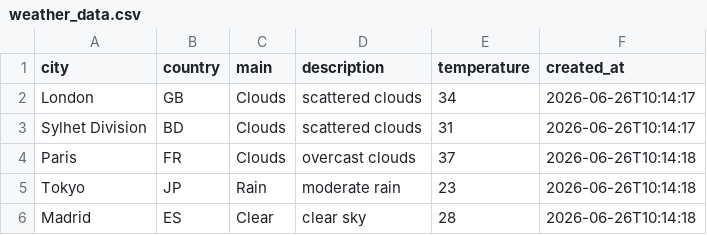
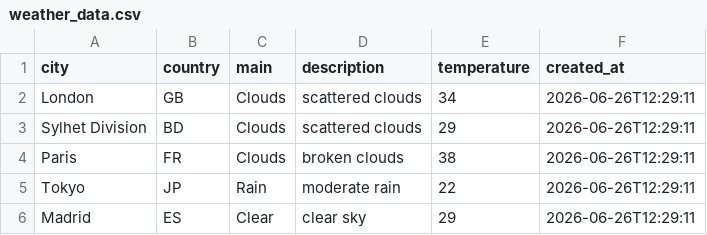
Before and after one commit to amzzz930/amin_repository, a CSV file: weather_data.csv, drawn as a sheet.

```diff
--- a/weather_data.csv
+++ b/weather_data.csv
@@ -1,6 +1,6 @@
 city,country,main,description,temperature,created_at
-London,GB,Clouds,scattered clouds,34,2026-06-26T10:14:17
-Sylhet Division,BD,Clouds,scattered clouds,31,2026-06-26T10:14:17
-Paris,FR,Clouds,overcast clouds,37,2026-06-26T10:14:18
-Tokyo,JP,Rain,moderate rain,23,2026-06-26T10:14:18
-Madrid,ES,Clear,clear sky,28,2026-06-26T10:14:18
+London,GB,Clouds,scattered clouds,34,2026-06-26T12:29:11
+Sylhet Division,BD,Clouds,scattered clouds,29,2026-06-26T12:29:11
+Paris,FR,Clouds,broken clouds,38,2026-06-26T12:29:11
+Tokyo,JP,Rain,moderate rain,22,2026-06-26T12:29:11
+Madrid,ES,Clear,clear sky,29,2026-06-26T12:29:11
```
